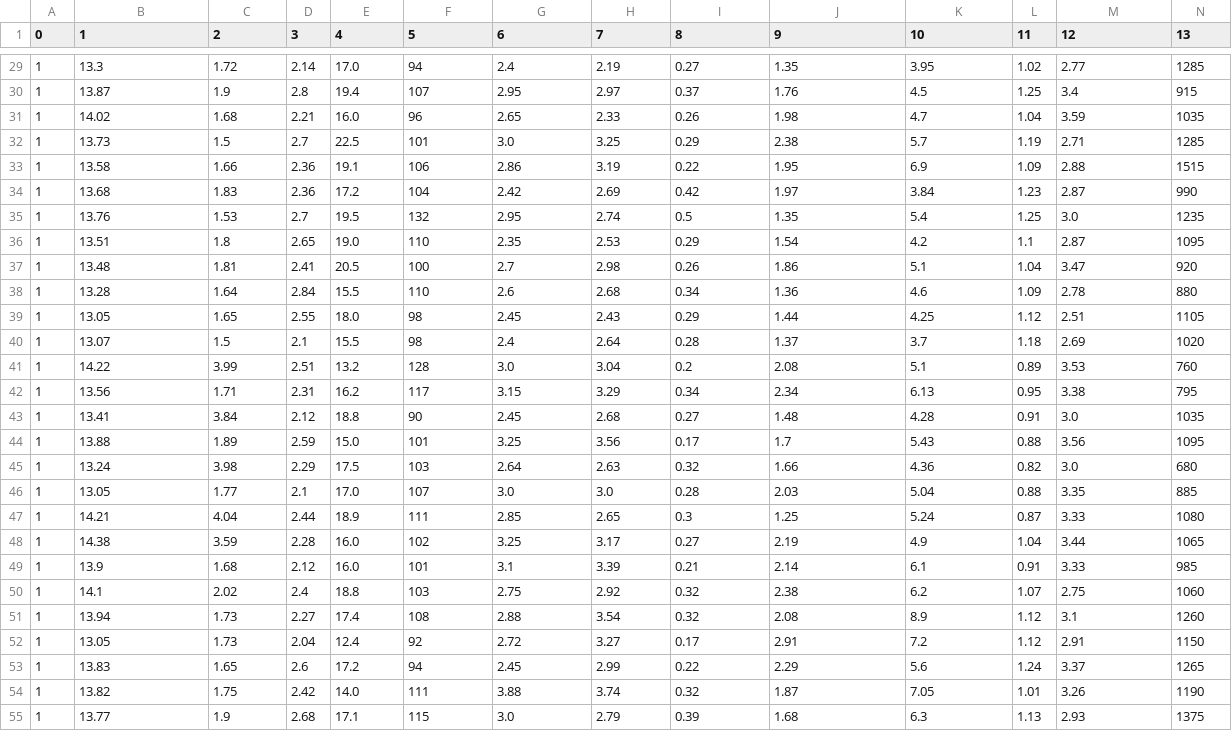
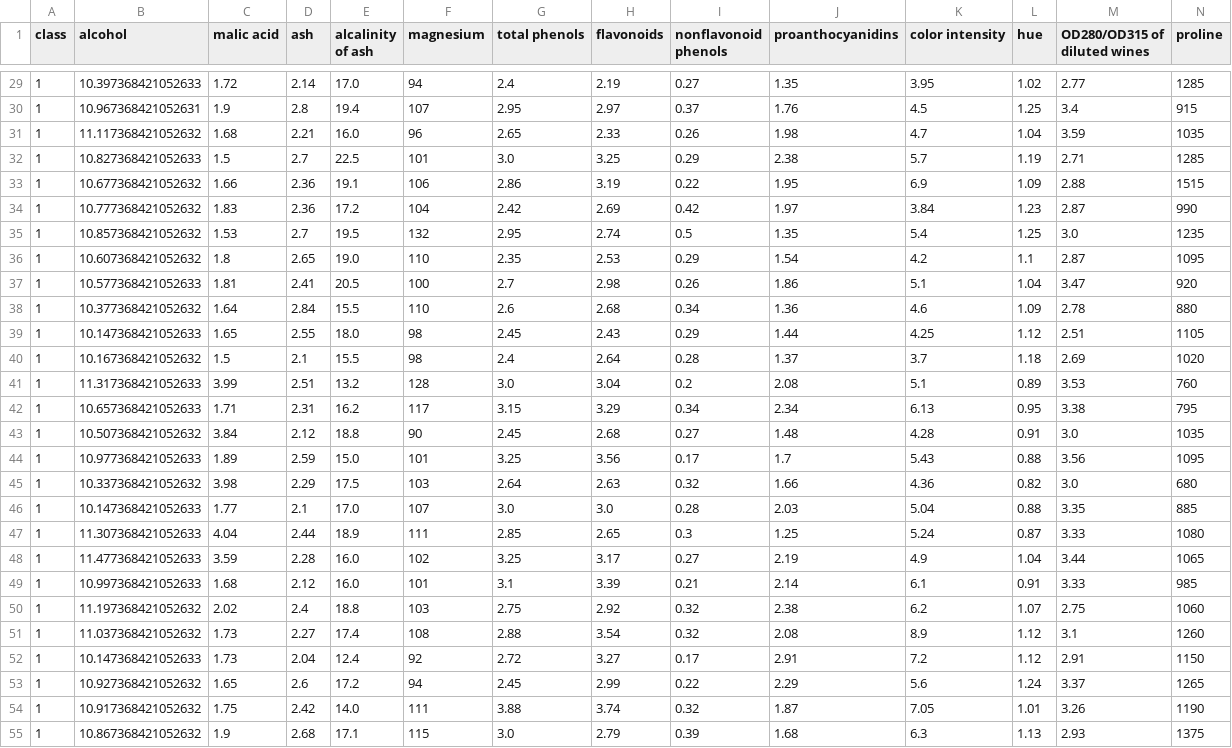
Before and after one commit to Telleria22/DICD408-TELLERIA, a CSV file: wine_dataset.csv, drawn as a sheet; only a part is shown, gaps mark what is left out; the diff covers the shown part only.

```diff
--- a/wine_dataset.csv
+++ b/wine_dataset.csv
@@ -1 +1 @@
-0,1,2,3,4,5,6,7,8,9,10,11,12,13
+class,alcohol,malic acid,ash,alcalinity of ash,magnesium,total phenols,flavonoids,nonflavonoid phenols,proanthocyanidins,color intensity,hue,OD280/OD315 of diluted wines,proline
@@ -29,27 +29,27 @@
-1,13.3,1.72,2.14,17.0,94,2.4,2.19,0.27,1.35,3.95,1.02,2.77,1285
-1,13.87,1.9,2.8,19.4,107,2.95,2.97,0.37,1.76,4.5,1.25,3.4,915
-1,14.02,1.68,2.21,16.0,96,2.65,2.33,0.26,1.98,4.7,1.04,3.59,1035
-1,13.73,1.5,2.7,22.5,101,3.0,3.25,0.29,2.38,5.7,1.19,2.71,1285
-1,13.58,1.66,2.36,19.1,106,2.86,3.19,0.22,1.95,6.9,1.09,2.88,1515
-1,13.68,1.83,2.36,17.2,104,2.42,2.69,0.42,1.97,3.84,1.23,2.87,990
-1,13.76,1.53,2.7,19.5,132,2.95,2.74,0.5,1.35,5.4,1.25,3.0,1235
-1,13.51,1.8,2.65,19.0,110,2.35,2.53,0.29,1.54,4.2,1.1,2.87,1095
-1,13.48,1.81,2.41,20.5,100,2.7,2.98,0.26,1.86,5.1,1.04,3.47,920
-1,13.28,1.64,2.84,15.5,110,2.6,2.68,0.34,1.36,4.6,1.09,2.78,880
-1,13.05,1.65,2.55,18.0,98,2.45,2.43,0.29,1.44,4.25,1.12,2.51,1105
-1,13.07,1.5,2.1,15.5,98,2.4,2.64,0.28,1.37,3.7,1.18,2.69,1020
-1,14.22,3.99,2.51,13.2,128,3.0,3.04,0.2,2.08,5.1,0.89,3.53,760
-1,13.56,1.71,2.31,16.2,117,3.15,3.29,0.34,2.34,6.13,0.95,3.38,795
-1,13.41,3.84,2.12,18.8,90,2.45,2.68,0.27,1.48,4.28,0.91,3.0,1035
-1,13.88,1.89,2.59,15.0,101,3.25,3.56,0.17,1.7,5.43,0.88,3.56,1095
-1,13.24,3.98,2.29,17.5,103,2.64,2.63,0.32,1.66,4.36,0.82,3.0,680
-1,13.05,1.77,2.1,17.0,107,3.0,3.0,0.28,2.03,5.04,0.88,3.35,885
-1,14.21,4.04,2.44,18.9,111,2.85,2.65,0.3,1.25,5.24,0.87,3.33,1080
-1,14.38,3.59,2.28,16.0,102,3.25,3.17,0.27,2.19,4.9,1.04,3.44,1065
-1,13.9,1.68,2.12,16.0,101,3.1,3.39,0.21,2.14,6.1,0.91,3.33,985
-1,14.1,2.02,2.4,18.8,103,2.75,2.92,0.32,2.38,6.2,1.07,2.75,1060
-1,13.94,1.73,2.27,17.4,108,2.88,3.54,0.32,2.08,8.9,1.12,3.1,1260
-1,13.05,1.73,2.04,12.4,92,2.72,3.27,0.17,2.91,7.2,1.12,2.91,1150
-1,13.83,1.65,2.6,17.2,94,2.45,2.99,0.22,2.29,5.6,1.24,3.37,1265
-1,13.82,1.75,2.42,14.0,111,3.88,3.74,0.32,1.87,7.05,1.01,3.26,1190
-1,13.77,1.9,2.68,17.1,115,3.0,2.79,0.39,1.68,6.3,1.13,2.93,1375
+1,10.397368421052633,1.72,2.14,17.0,94,2.4,2.19,0.27,1.35,3.95,1.02,2.77,1285
+1,10.967368421052631,1.9,2.8,19.4,107,2.95,2.97,0.37,1.76,4.5,1.25,3.4,915
+1,11.117368421052632,1.68,2.21,16.0,96,2.65,2.33,0.26,1.98,4.7,1.04,3.59,1035
+1,10.827368421052633,1.5,2.7,22.5,101,3.0,3.25,0.29,2.38,5.7,1.19,2.71,1285
+1,10.677368421052632,1.66,2.36,19.1,106,2.86,3.19,0.22,1.95,6.9,1.09,2.88,1515
+1,10.777368421052632,1.83,2.36,17.2,104,2.42,2.69,0.42,1.97,3.84,1.23,2.87,990
+1,10.857368421052632,1.53,2.7,19.5,132,2.95,2.74,0.5,1.35,5.4,1.25,3.0,1235
+1,10.607368421052632,1.8,2.65,19.0,110,2.35,2.53,0.29,1.54,4.2,1.1,2.87,1095
+1,10.577368421052633,1.81,2.41,20.5,100,2.7,2.98,0.26,1.86,5.1,1.04,3.47,920
+1,10.377368421052632,1.64,2.84,15.5,110,2.6,2.68,0.34,1.36,4.6,1.09,2.78,880
+1,10.147368421052633,1.65,2.55,18.0,98,2.45,2.43,0.29,1.44,4.25,1.12,2.51,1105
+1,10.167368421052632,1.5,2.1,15.5,98,2.4,2.64,0.28,1.37,3.7,1.18,2.69,1020
+1,11.317368421052633,3.99,2.51,13.2,128,3.0,3.04,0.2,2.08,5.1,0.89,3.53,760
+1,10.657368421052633,1.71,2.31,16.2,117,3.15,3.29,0.34,2.34,6.13,0.95,3.38,795
+1,10.507368421052632,3.84,2.12,18.8,90,2.45,2.68,0.27,1.48,4.28,0.91,3.0,1035
+1,10.977368421052633,1.89,2.59,15.0,101,3.25,3.56,0.17,1.7,5.43,0.88,3.56,1095
+1,10.337368421052632,3.98,2.29,17.5,103,2.64,2.63,0.32,1.66,4.36,0.82,3.0,680
+1,10.147368421052633,1.77,2.1,17.0,107,3.0,3.0,0.28,2.03,5.04,0.88,3.35,885
+1,11.307368421052633,4.04,2.44,18.9,111,2.85,2.65,0.3,1.25,5.24,0.87,3.33,1080
+1,11.477368421052633,3.59,2.28,16.0,102,3.25,3.17,0.27,2.19,4.9,1.04,3.44,1065
+1,10.997368421052633,1.68,2.12,16.0,101,3.1,3.39,0.21,2.14,6.1,0.91,3.33,985
+1,11.197368421052632,2.02,2.4,18.8,103,2.75,2.92,0.32,2.38,6.2,1.07,2.75,1060
+1,11.037368421052632,1.73,2.27,17.4,108,2.88,3.54,0.32,2.08,8.9,1.12,3.1,1260
+1,10.147368421052633,1.73,2.04,12.4,92,2.72,3.27,0.17,2.91,7.2,1.12,2.91,1150
+1,10.927368421052632,1.65,2.6,17.2,94,2.45,2.99,0.22,2.29,5.6,1.24,3.37,1265
+1,10.917368421052632,1.75,2.42,14.0,111,3.88,3.74,0.32,1.87,7.05,1.01,3.26,1190
+1,10.867368421052632,1.9,2.68,17.1,115,3.0,2.79,0.39,1.68,6.3,1.13,2.93,1375
```
Also changed, not shown: 151 edited cells elsewhere in this file, 3 other files.
